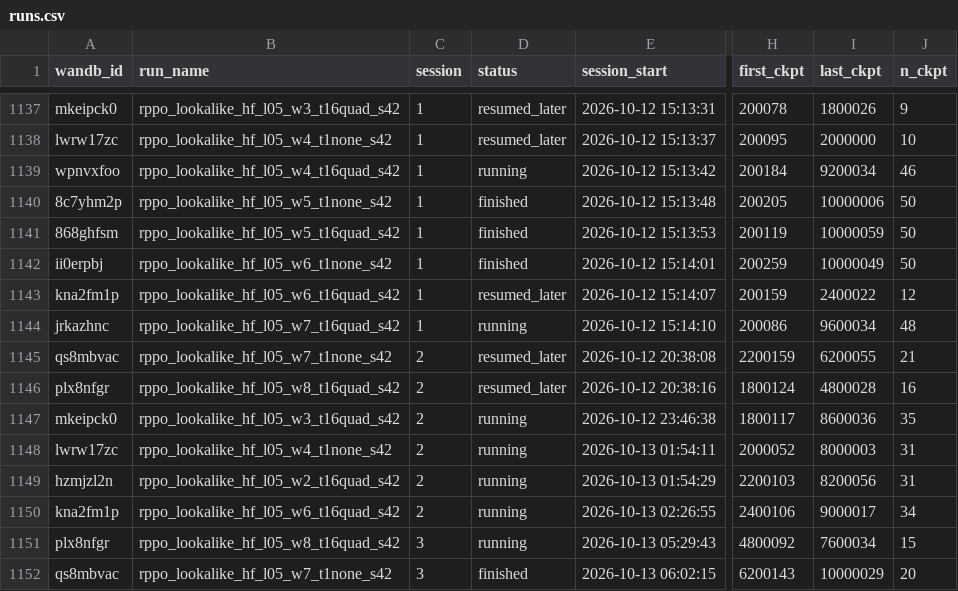
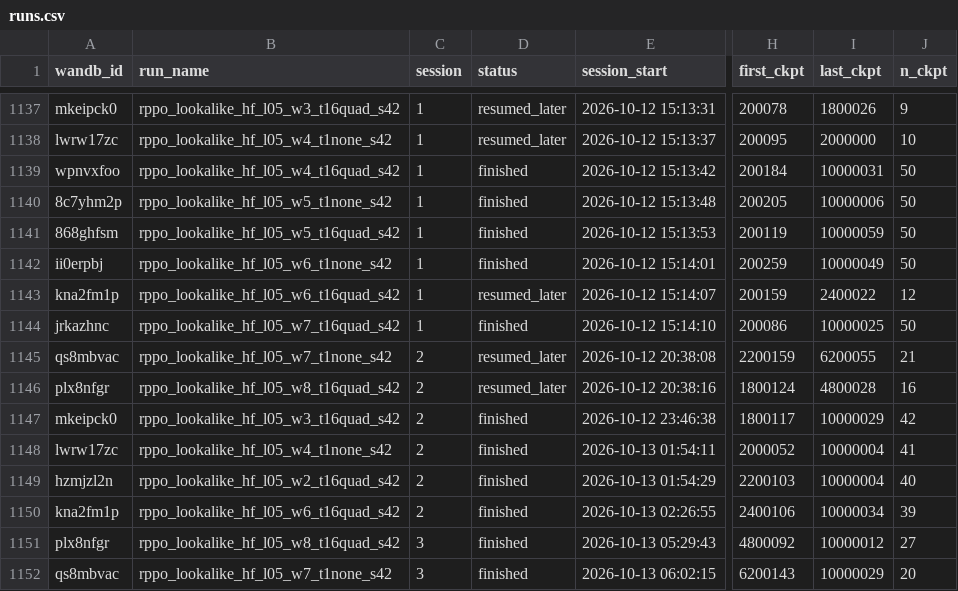
Before and after one commit to Sungwoo-Lee/EPISODE, a CSV file: docs/experiments/run_registry/runs.csv, drawn as a sheet; only a part is shown, gaps mark what is left out; the diff names each change by its address in the sheet, - before the commit and + after, or states it on an @@ line.

```diff
--- a/docs/experiments/run_registry/runs.csv
+++ b/docs/experiments/run_registry/runs.csv
-D1139 (status): running
+D1139 (status): finished
-I1139 (last_ckpt): 9200034
+I1139 (last_ckpt): 10000031
-J1139 (n_ckpt): 46
+J1139 (n_ckpt): 50
-D1144 (status): running
+D1144 (status): finished
-I1144 (last_ckpt): 9600034
+I1144 (last_ckpt): 10000025
-J1144 (n_ckpt): 48
+J1144 (n_ckpt): 50
-D1147:D1151 (status): running
+D1147:D1151 (status): finished
-I1147 (last_ckpt): 8600036
+I1147 (last_ckpt): 10000029
-J1147 (n_ckpt): 35
+J1147 (n_ckpt): 42
-I1148 (last_ckpt): 8000003
+I1148 (last_ckpt): 10000004
-J1148 (n_ckpt): 31
+J1148 (n_ckpt): 41
-I1149 (last_ckpt): 8200056
+I1149 (last_ckpt): 10000004
-J1149 (n_ckpt): 31
+J1149 (n_ckpt): 40
-I1150 (last_ckpt): 9000017
+I1150 (last_ckpt): 10000034
-J1150 (n_ckpt): 34
+J1150 (n_ckpt): 39
-I1151 (last_ckpt): 7600034
+I1151 (last_ckpt): 10000012
-J1151 (n_ckpt): 15
+J1151 (n_ckpt): 27
```
Also changed, not shown: 3 other files.
